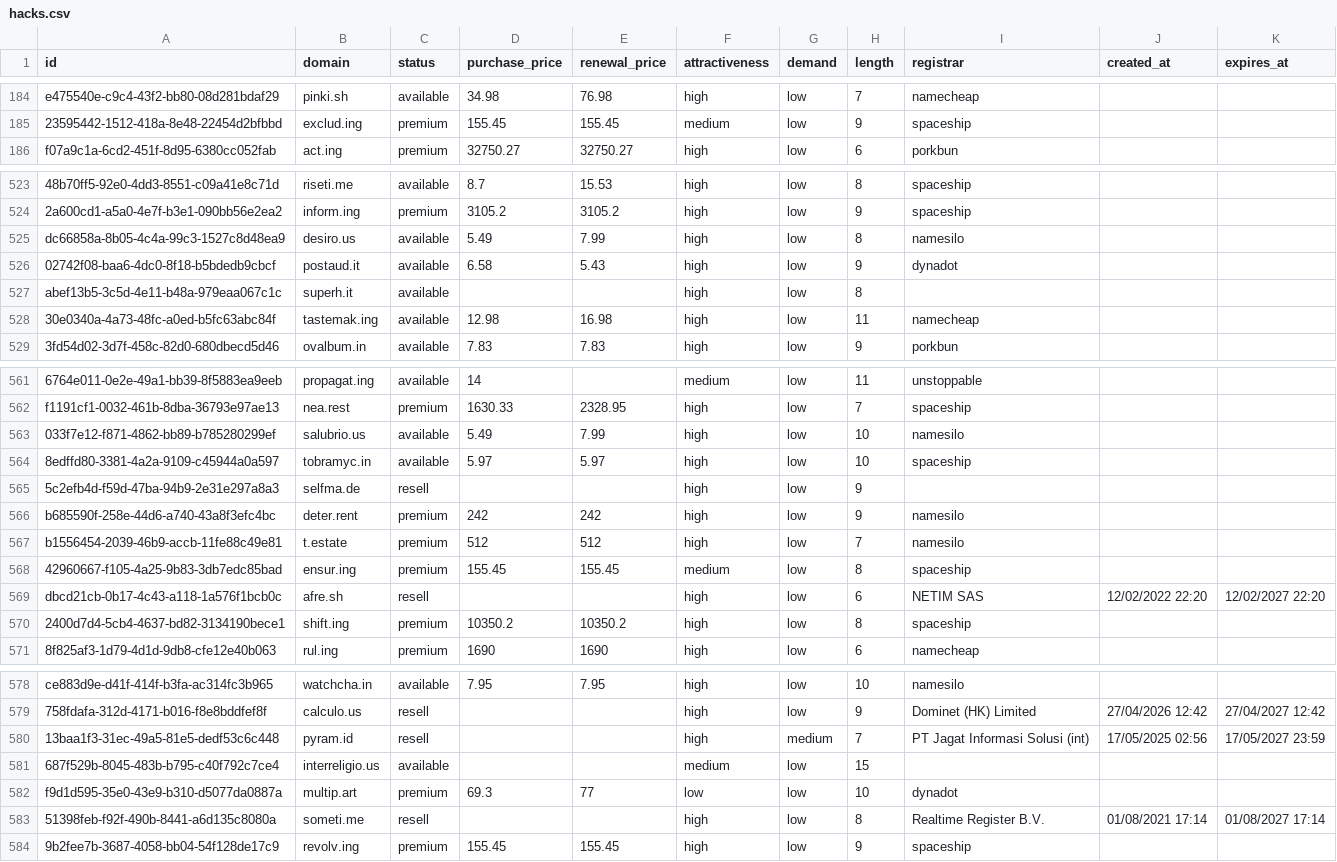
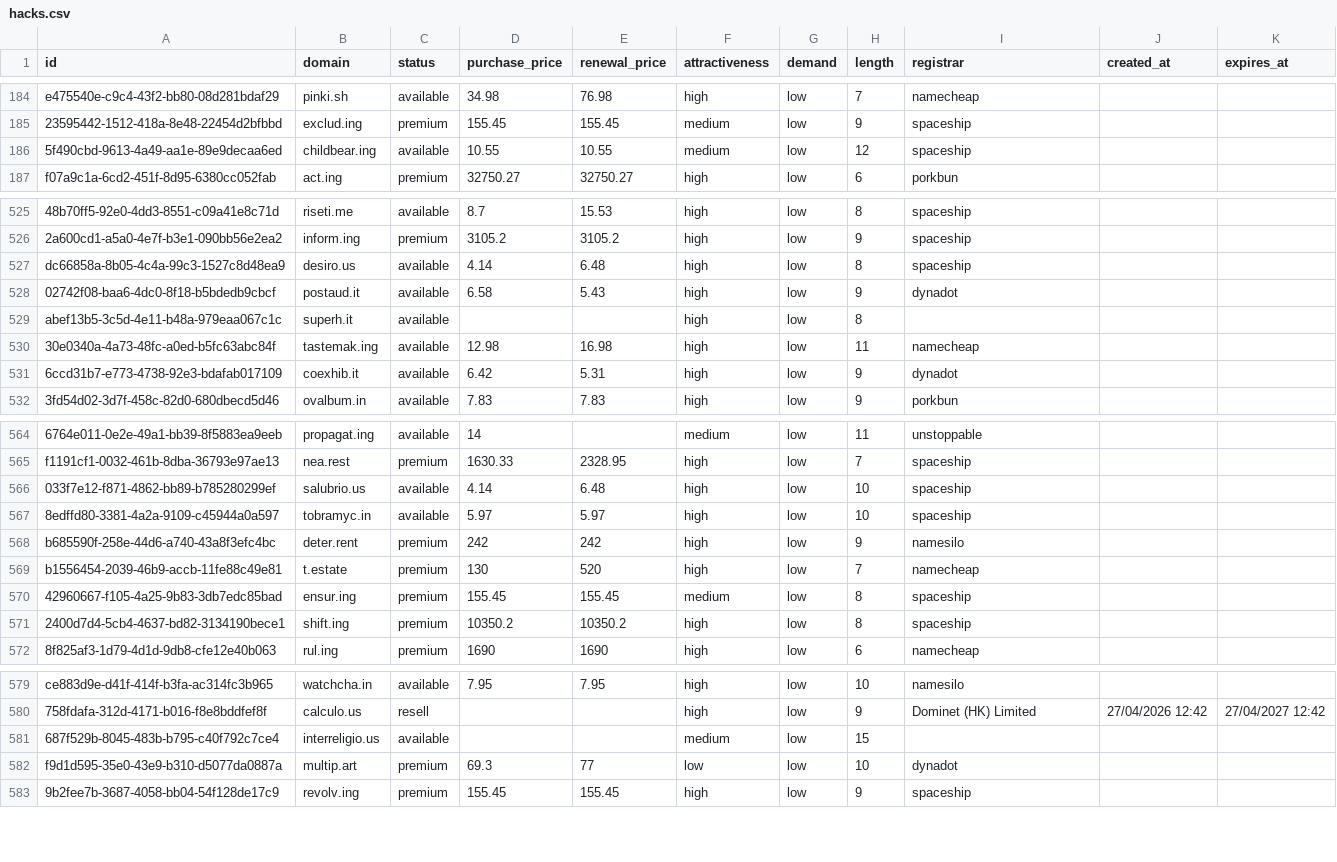
Before and after one commit to UniqueDomains/hacks-oneword-domains, a CSV file: hacks.csv, drawn as a sheet; only a part is shown, gaps mark what is left out; removed rows and columns are numbered as before the commit, all else as after; the diff covers the shown part only; the diff names each change by its address in the sheet, - before the commit and + after, or states it on an @@ line.

Commit message:
Domains update

```diff
--- a/hacks.csv
+++ b/hacks.csv
+row 186: 5f490cbd-9613-4a49-aa1e-89e9decaa6ed | childbear.ing | available | 10.55 | 10.55 | medium | low | 12 | spaceship
-D527 (purchase_price): 5.49
+D527 (purchase_price): 4.14
-E527 (renewal_price): 7.99
+E527 (renewal_price): 6.48
-I527 (registrar): namesilo
+I527 (registrar): spaceship
+row 531: 6ccd31b7-e773-4738-92e3-bdafab017109 | coexhib.it | available | 6.42 | 5.31 | high | low | 9 | dynadot
-D566 (purchase_price): 5.49
+D566 (purchase_price): 4.14
-E566 (renewal_price): 7.99
+E566 (renewal_price): 6.48
-I566 (registrar): namesilo
+I566 (registrar): spaceship
-row 565: 5c2efb4d-f59d-47ba-94b9-2e31e297a8a3 | selfma.de | resell |  |  | high | low | 9
-D569 (purchase_price): 512
+D569 (purchase_price): 130
-E569 (renewal_price): 512
+E569 (renewal_price): 520
-I569 (registrar): namesilo
+I569 (registrar): namecheap
-row 569: dbcd21cb-0b17-4c43-a118-1a576f1bcb0c | afre.sh | resell |  |  | high | low | 6 | NETIM SAS | 12/02/2022 22:20 | 12/02/2027 22:20
-row 580: 13baa1f3-31ec-49a5-81e5-dedf53c6c448 | pyram.id | resell |  |  | high | medium | 7 | PT Jagat Informasi Solusi (int) | 17/05/2025 02:56 | 17/05/2027 23:59
-row 583: 51398feb-f92f-490b-8441-a6d135c8080a | someti.me | resell |  |  | high | low | 8 | Realtime Register B.V. | 01/08/2021 17:14 | 01/08/2027 17:14
```
Also changed, not shown: 2 added rows and 10 edited cells elsewhere in this file, 5 other files.
